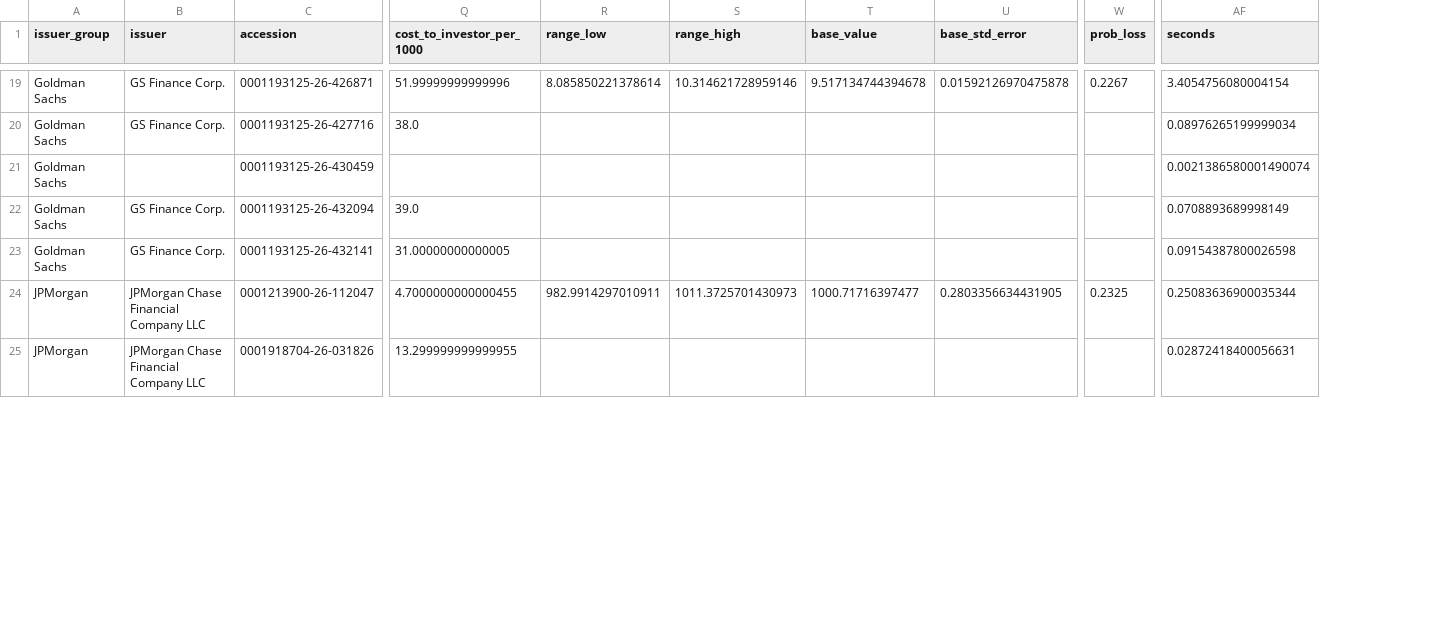
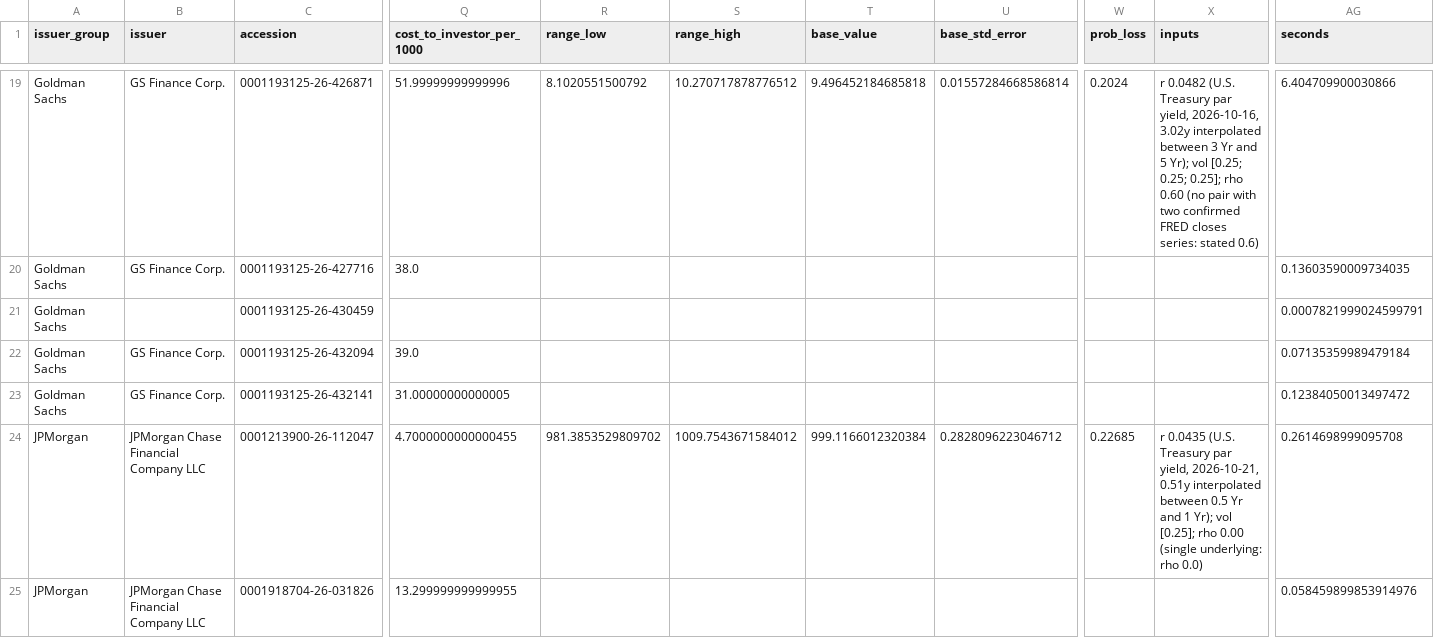
Before and after one commit to Kashyeb57/quantproof, a CSV file: data/market_audit/notes.csv, drawn as a sheet; only a part is shown, gaps mark what is left out; addresses are those after the commit; the diff covers the shown part only; the diff names each change by its address in the sheet, - before the commit and + after, or states it on an @@ line.

Commit message:
market: re-price audit offline on anchored inputs (Treasury per pricing date, FRED implied-vol centres, FRED realised correlation); derived-numbers cache, regenerated MARKET_AUDIT, example and README

```diff
--- a/data/market_audit/notes.csv
+++ b/data/market_audit/notes.csv
+column X (inputs), rows 19-24: r 0.0482 (U.S. Treasury par yield, 2026-10-16, 3.02y interpolated between 3 Yr and 5 Yr); vol [0.25; 0.25; 0.25]; rho 0.60 (no pair with two confirmed FRED closes series: stated 0.6) |  |  |  |  | r 0.0435 (U.S. Treasury par yield, 2026-10-21, 0.51y interpolated between 0.5 Yr and 1 Yr); vol [0.25]; rho 0.00 (single underlying: rho 0.0)
-R19 (range_low): 8.085850221378614
+R19 (range_low): 8.1020551500792
-S19 (range_high): 10.314621728959146
+S19 (range_high): 10.270717878776512
-T19 (base_value): 9.517134744394678
+T19 (base_value): 9.496452184685818
-U19 (base_std_error): 0.01592126970475878
+U19 (base_std_error): 0.01557284668586814
-W19 (prob_loss): 0.2267
+W19 (prob_loss): 0.2024
-AG19 (seconds): 3.4054756080004154
+AG19 (seconds): 6.404709900030866
-AG20 (seconds): 0.08976265199999034
+AG20 (seconds): 0.13603590009734035
-AG21 (seconds): 0.0021386580001490074
+AG21 (seconds): 0.0007821999024599791
-AG22 (seconds): 0.0708893689998149
+AG22 (seconds): 0.07135359989479184
-AG23 (seconds): 0.09154387800026598
+AG23 (seconds): 0.12384050013497472
-R24 (range_low): 982.9914297010911
+R24 (range_low): 981.3853529809702
-S24 (range_high): 1011.3725701430973
+S24 (range_high): 1009.7543671584012
-T24 (base_value): 1000.71716397477
+T24 (base_value): 999.1166012320384
-U24 (base_std_error): 0.2803356634431905
+U24 (base_std_error): 0.2828096223046712
-W24 (prob_loss): 0.2325
+W24 (prob_loss): 0.22685
-AG24 (seconds): 0.25083636900035344
+AG24 (seconds): 0.2614698999095708
-AG25 (seconds): 0.02872418400056631
+AG25 (seconds): 0.058459899853914976
```
Also changed, not shown: 117 edited cells elsewhere in this file, 54 other files.
